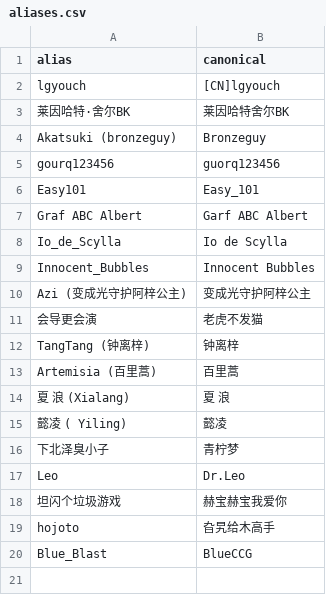
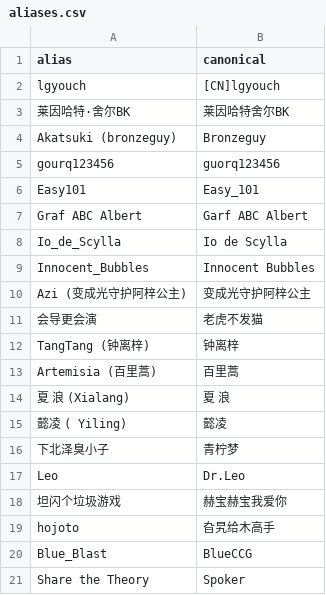
Before and after one commit to guorq123456/test1, a CSV file: kards_bt/data/aliases.csv, drawn as a sheet.

```diff
--- a/kards_bt/data/aliases.csv
+++ b/kards_bt/data/aliases.csv
@@ -20 +20,2 @@ hojoto,旮旯给木高手
 Blue_Blast,BlueCCG
+Share the Theory,Spoker
```
Also changed, not shown: kards_bt/data/placements.csv, kards_bt/data/players.csv, 4 other files.
